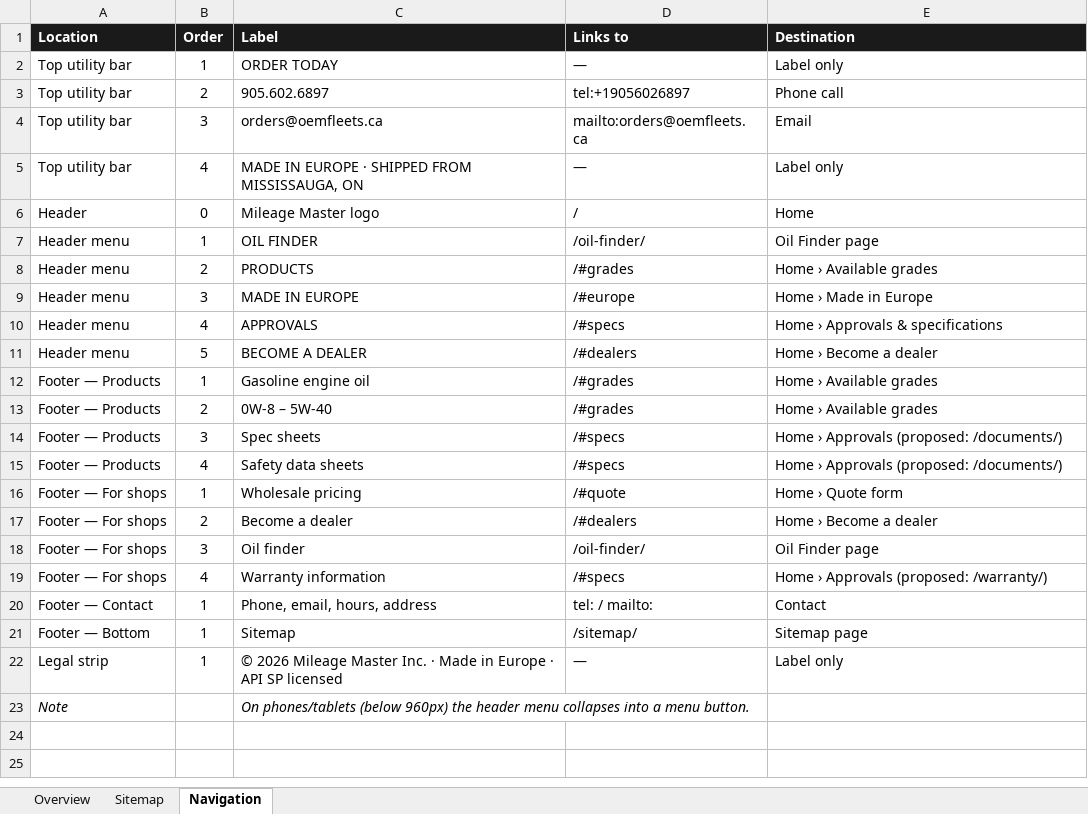
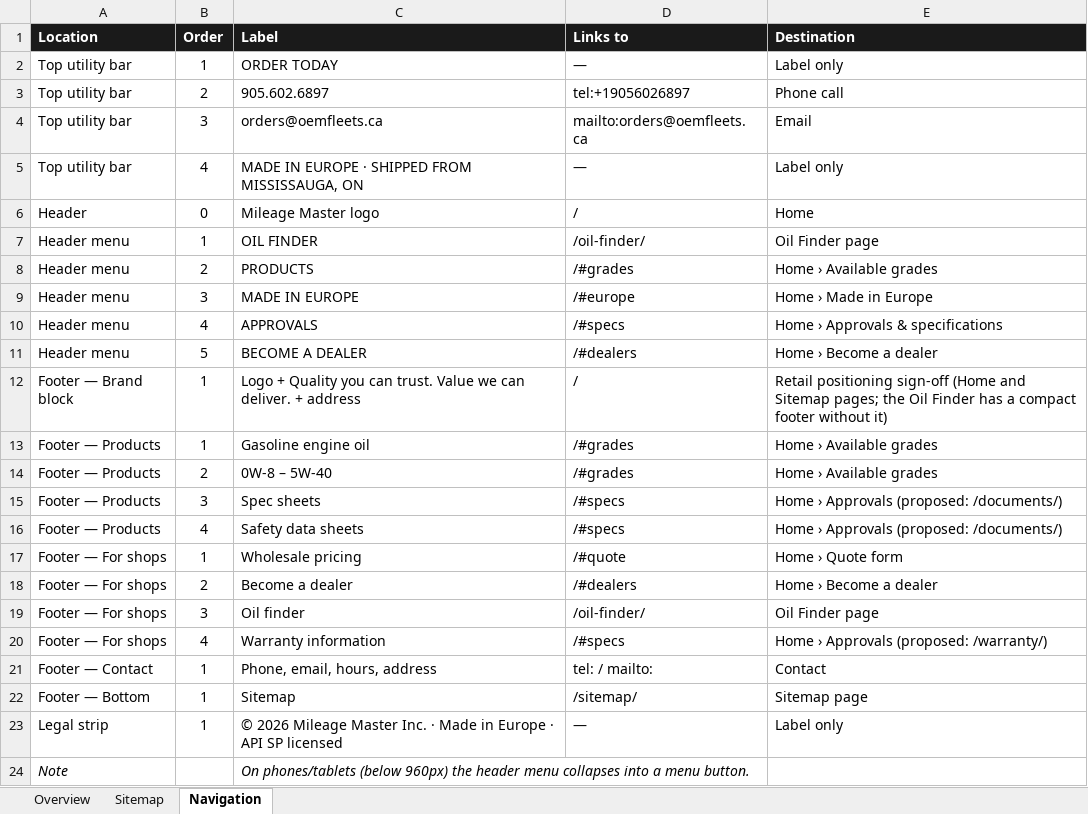
Before and after one commit to shaheertiger/mileagemastershaheerapproved, an Excel workbook: docs/Mileage-Master-Sitemap.xlsx, sheet Navigation, drawn as a sheet; values as stored, in another font and other column widths than the file's, no borders; the diff names each change by its address in the sheet, - before the commit and + after, or states it on an @@ line.

```diff
--- a/docs/Mileage-Master-Sitemap.xlsx (sheet Navigation)
+++ b/docs/Mileage-Master-Sitemap.xlsx (sheet Navigation)
+row 12: Footer — Brand block | 1 | Logo + Quality you can trust. Value we can deliver. + address | / | Retail positioning sign-off (Home and Sitemap pages; the Oil Finder has a compact footer without it)
```
Also changed, not shown: sheet Sitemap, sheet Overview, formulas that keep their value.
